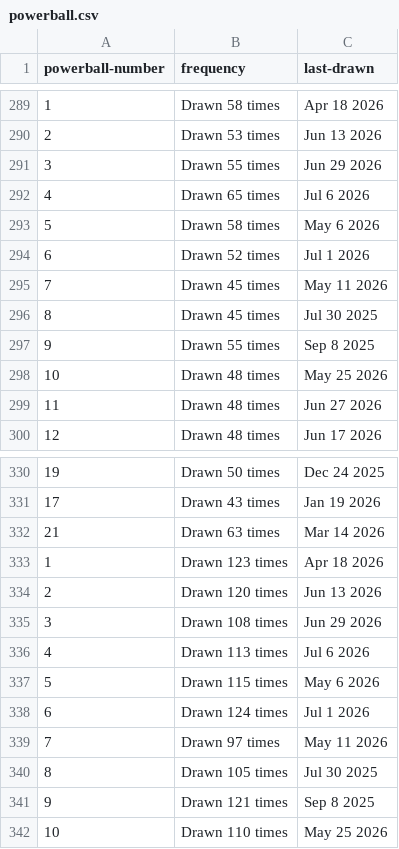
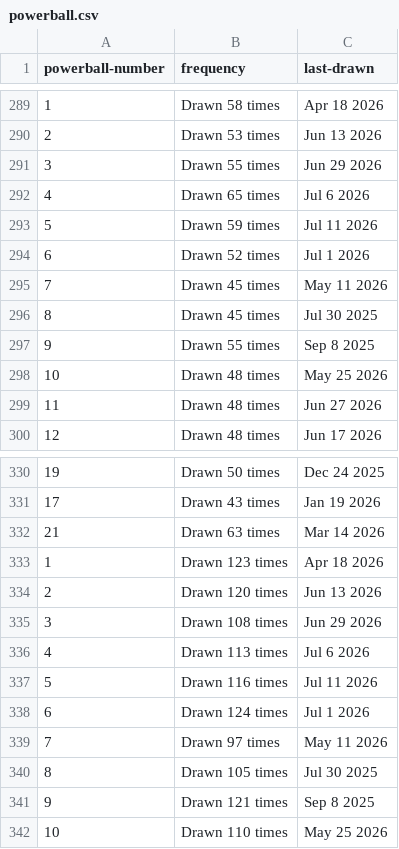
Before and after one commit to kv-hearst/powerball, a CSV file: data/powerball.csv, drawn as a sheet; only a part is shown, gaps mark what is left out.

```diff
--- a/data/powerball.csv
+++ b/data/powerball.csv
@@ -292,3 +292,3 @@ powerball-number,frequency,last-drawn
 4,Drawn 65 times,Jul 6 2026
-5,Drawn 58 times,May 6 2026
+5,Drawn 59 times,Jul 11 2026
 6,Drawn 52 times,Jul 1 2026
@@ -336,3 +336,3 @@ powerball-number,frequency,last-drawn
 4,Drawn 113 times,Jul 6 2026
-5,Drawn 115 times,May 6 2026
+5,Drawn 116 times,Jul 11 2026
 6,Drawn 124 times,Jul 1 2026
```
Also changed, not shown: data/main_ball.csv, data/main_ball_active.csv, 4 other files.
